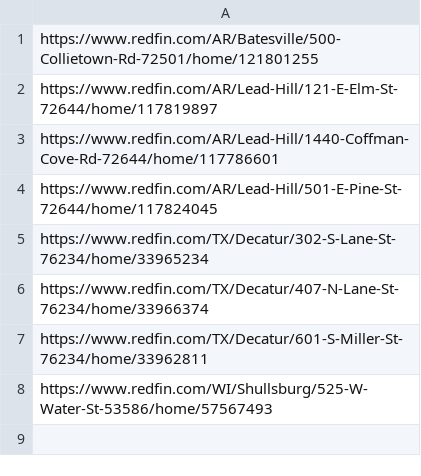
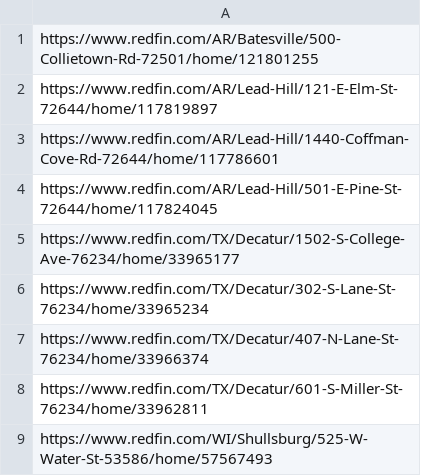
Before and after one commit to ranospalik-ops/akron-scraper, a CSV file: seen_deals.csv, drawn as a sheet.

Commit message:
Update seen deals [skip ci]

```diff
--- a/seen_deals.csv
+++ b/seen_deals.csv
@@ -4,2 +4,3 @@ https://www.redfin.com/AR/Lead-Hill/1440-Coffman-Cove-Rd-72644/home/117786601
 https://www.redfin.com/AR/Lead-Hill/501-E-Pine-St-72644/home/117824045
+https://www.redfin.com/TX/Decatur/1502-S-College-Ave-76234/home/33965177
 https://www.redfin.com/TX/Decatur/302-S-Lane-St-76234/home/33965234
```
